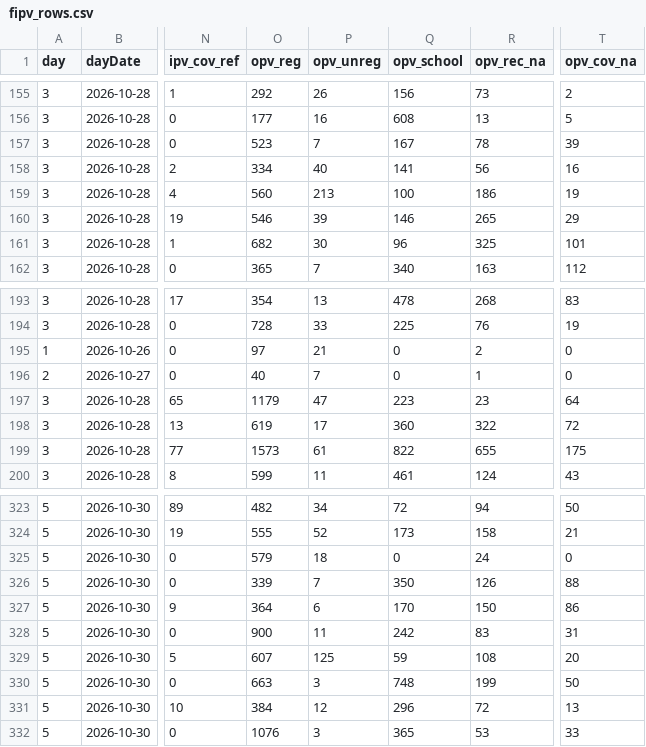
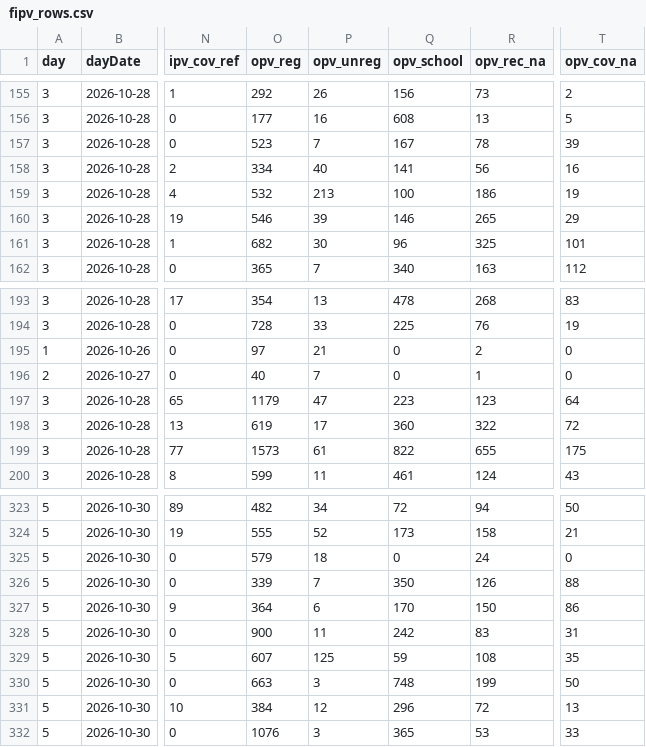
Before and after one commit to Shahsa444/peshawar-polio-monitor, a CSV file: data/fipv_rows.csv, drawn as a sheet; only a part is shown, gaps mark what is left out; the diff covers the shown part only; the diff names each change by its address in the sheet, - before the commit and + after, or states it on an @@ line.

```diff
--- a/data/fipv_rows.csv
+++ b/data/fipv_rows.csv
-O159 (opv_reg): 560
+O159 (opv_reg): 532
-R197 (opv_rec_na): 23
+R197 (opv_rec_na): 123
-T329 (opv_cov_na): 20
+T329 (opv_cov_na): 35
```
Also changed, not shown: 55 edited cells elsewhere in this file, 2 other files.
